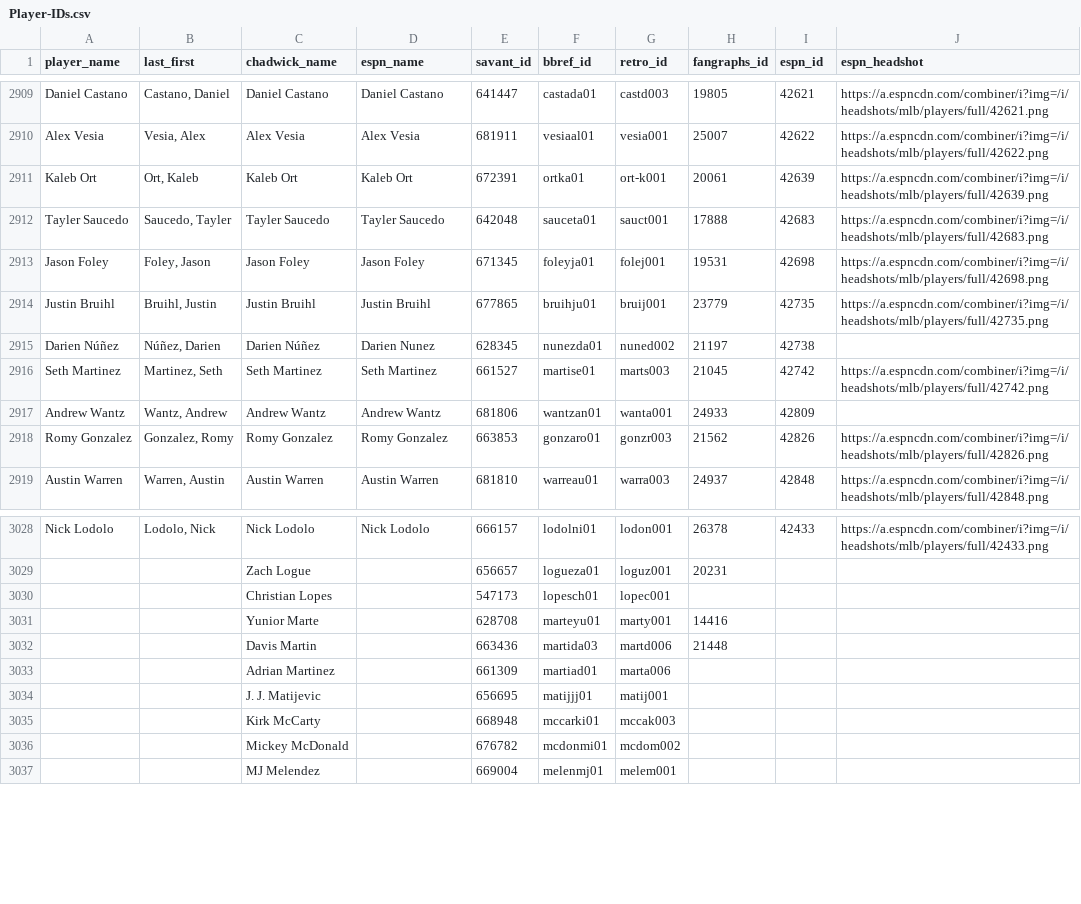
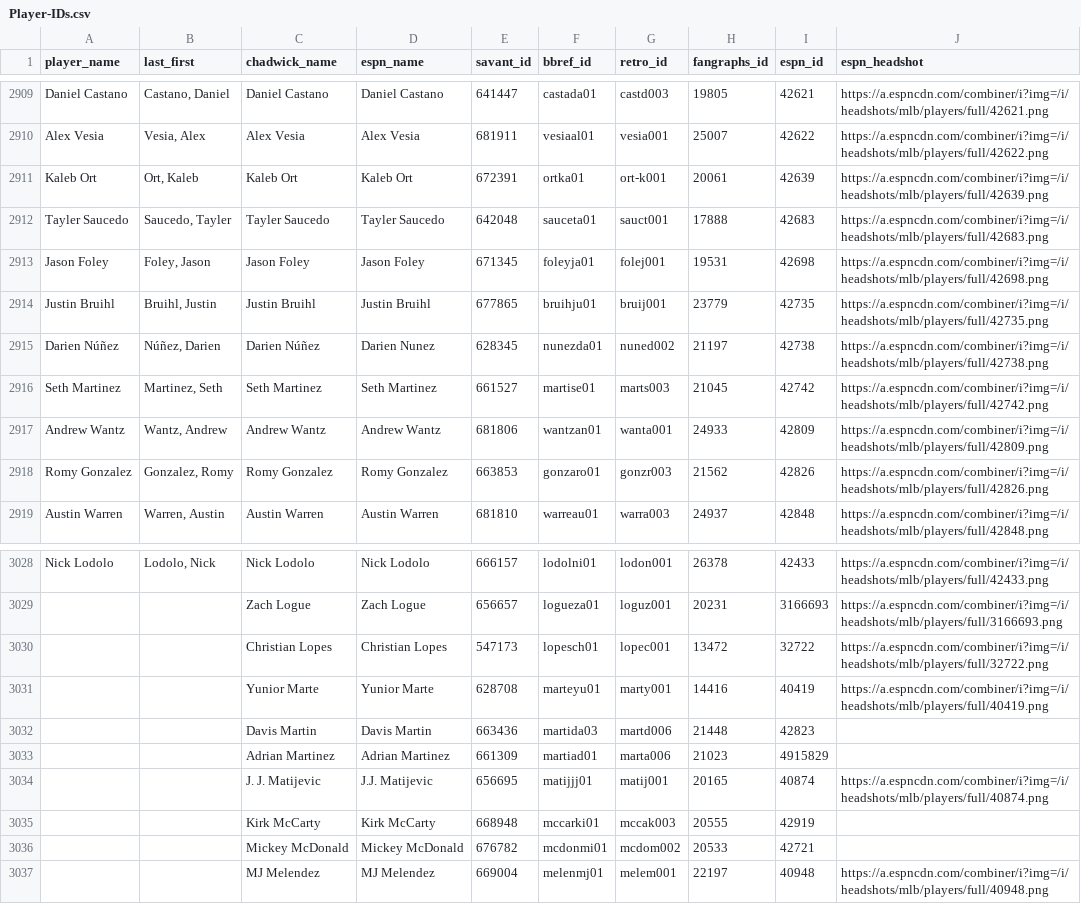
Before and after one commit to camdenk/mlbplotR-data, a CSV file: Player-IDs.csv, drawn as a sheet; only a part is shown, gaps mark what is left out; the diff covers the shown part only; the diff names each change by its address in the sheet, - before the commit and + after, or states it on an @@ line.

Commit message:
Add more headshots

```diff
--- a/Player-IDs.csv
+++ b/Player-IDs.csv
-J2915 (espn_headshot): (empty)
+J2915 (espn_headshot): https://a.espncdn.com/combiner/i?img=/i/headshots/mlb/players/full/42738.png
-J2917 (espn_headshot): (empty)
+J2917 (espn_headshot): https://a.espncdn.com/combiner/i?img=/i/headshots/mlb/players/full/42809.png
-D3029 (espn_name): (empty)
+D3029 (espn_name): Zach Logue
-I3029 (espn_id): (empty)
+I3029 (espn_id): 3166693
-J3029 (espn_headshot): (empty)
+J3029 (espn_headshot): https://a.espncdn.com/combiner/i?img=/i/headshots/mlb/players/full/3166693.png
-D3030 (espn_name): (empty)
+D3030 (espn_name): Christian Lopes
-H3030 (fangraphs_id): (empty)
+H3030 (fangraphs_id): 13472
-I3030 (espn_id): (empty)
+I3030 (espn_id): 32722
-J3030 (espn_headshot): (empty)
+J3030 (espn_headshot): https://a.espncdn.com/combiner/i?img=/i/headshots/mlb/players/full/32722.png
-D3031 (espn_name): (empty)
+D3031 (espn_name): Yunior Marte
-I3031 (espn_id): (empty)
+I3031 (espn_id): 40419
-J3031 (espn_headshot): (empty)
+J3031 (espn_headshot): https://a.espncdn.com/combiner/i?img=/i/headshots/mlb/players/full/40419.png
-D3032 (espn_name): (empty)
+D3032 (espn_name): Davis Martin
-I3032 (espn_id): (empty)
+I3032 (espn_id): 42823
-D3033 (espn_name): (empty)
+D3033 (espn_name): Adrian Martinez
-H3033 (fangraphs_id): (empty)
+H3033 (fangraphs_id): 21023
-I3033 (espn_id): (empty)
+I3033 (espn_id): 4915829
-D3034 (espn_name): (empty)
+D3034 (espn_name): J.J. Matijevic
-H3034 (fangraphs_id): (empty)
+H3034 (fangraphs_id): 20165
-I3034 (espn_id): (empty)
+I3034 (espn_id): 40874
-J3034 (espn_headshot): (empty)
+J3034 (espn_headshot): https://a.espncdn.com/combiner/i?img=/i/headshots/mlb/players/full/40874.png
-D3035 (espn_name): (empty)
+D3035 (espn_name): Kirk McCarty
-H3035 (fangraphs_id): (empty)
+H3035 (fangraphs_id): 20555
-I3035 (espn_id): (empty)
+I3035 (espn_id): 42919
-D3036 (espn_name): (empty)
+D3036 (espn_name): Mickey McDonald
-H3036 (fangraphs_id): (empty)
+H3036 (fangraphs_id): 20533
-I3036 (espn_id): (empty)
+I3036 (espn_id): 42721
-D3037 (espn_name): (empty)
+D3037 (espn_name): MJ Melendez
-H3037 (fangraphs_id): (empty)
+H3037 (fangraphs_id): 22197
-I3037 (espn_id): (empty)
+I3037 (espn_id): 40948
-J3037 (espn_headshot): (empty)
+J3037 (espn_headshot): https://a.espncdn.com/combiner/i?img=/i/headshots/mlb/players/full/40948.png
```
Also changed, not shown: 85 edited cells elsewhere in this file, 1 other file.
